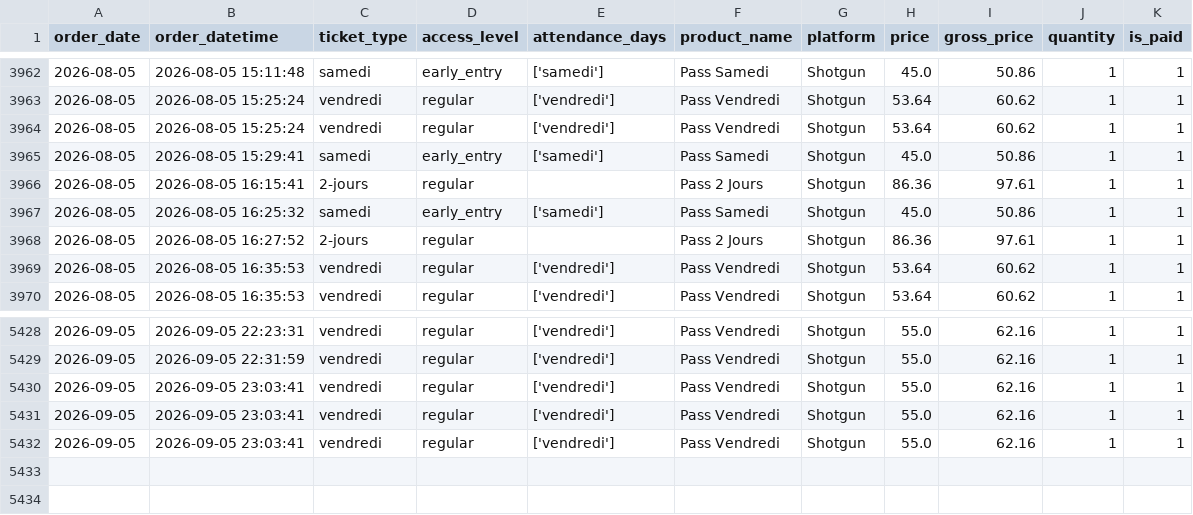
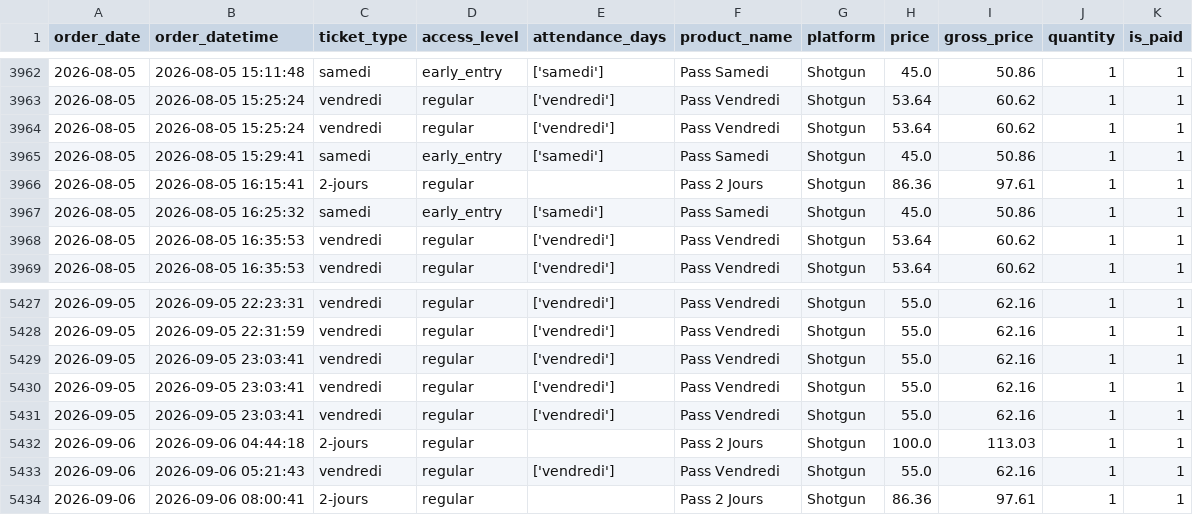
Before and after one commit to studio-ai2k/fix2-scratch, a CSV file: data/geneve_2026_merged.csv, drawn as a sheet; only a part is shown, gaps mark what is left out.

```diff
--- a/data/geneve_2026_merged.csv
+++ b/data/geneve_2026_merged.csv
@@ -3967,3 +3967,2 @@ order_date,order_datetime,ticket_type,access_level,attendance_days,product_name,
 2026-08-05,2026-08-05 16:25:32,samedi,early_entry,['samedi'],Pass Samedi,Shotgun,45.0,50.86,1,1
-2026-08-05,2026-08-05 16:27:52,2-jours,regular,,Pass 2 Jours,Shotgun,86.36,97.61,1,1
 2026-08-05,2026-08-05 16:35:53,vendredi,regular,['vendredi'],Pass Vendredi,Shotgun,53.64,60.62,1,1
@@ -5432 +5431,4 @@ order_date,order_datetime,ticket_type,access_level,attendance_days,product_name,
 2026-09-05,2026-09-05 23:03:41,vendredi,regular,['vendredi'],Pass Vendredi,Shotgun,55.0,62.16,1,1
+2026-09-06,2026-09-06 04:44:18,2-jours,regular,,Pass 2 Jours,Shotgun,100.0,113.03,1,1
+2026-09-06,2026-09-06 05:21:43,vendredi,regular,['vendredi'],Pass Vendredi,Shotgun,55.0,62.16,1,1
+2026-09-06,2026-09-06 08:00:41,2-jours,regular,,Pass 2 Jours,Shotgun,86.36,97.61,1,1
```
Also changed, not shown: data/rennes_2026_merged.csv, 11 other files.
